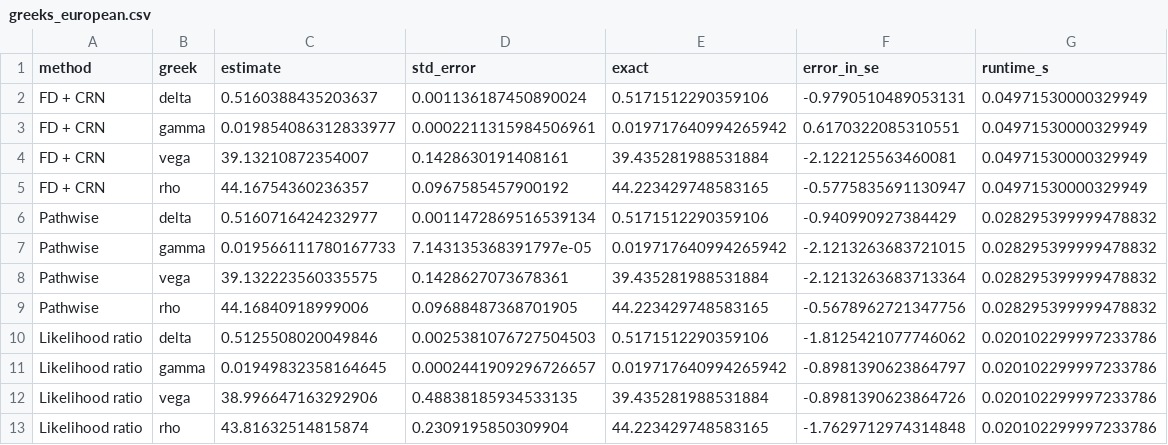
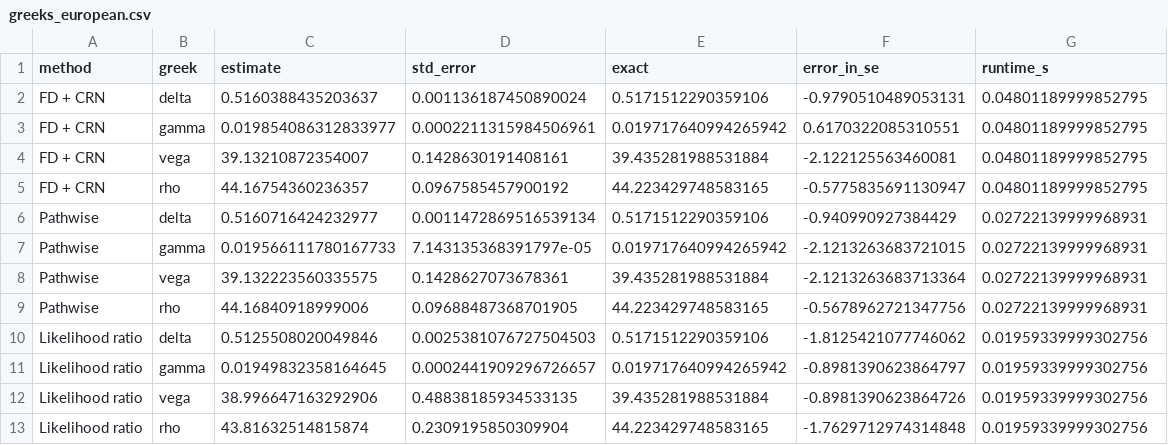
Before and after one commit to Al-mesh/mc-engine, a CSV file: docs/results/greeks_european.csv, drawn as a sheet.

```diff
--- a/docs/results/greeks_european.csv
+++ b/docs/results/greeks_european.csv
@@ -1,13 +1,13 @@
 method,greek,estimate,std_error,exact,error_in_se,runtime_s
-FD + CRN,delta,0.5160388435203637,0.001136187450890024,0.5171512290359106,-0.9790510489053131,0.04971530000329949
-FD + CRN,gamma,0.019854086312833977,0.0002211315984506961,0.019717640994265942,0.6170322085310551,0.04971530000329949
-FD + CRN,vega,39.13210872354007,0.1428630191408161,39.435281988531884,-2.122125563460081,0.04971530000329949
-FD + CRN,rho,44.16754360236357,0.0967585457900192,44.223429748583165,-0.5775835691130947,0.04971530000329949
-Pathwise,delta,0.5160716424232977,0.0011472869516539134,0.5171512290359106,-0.940990927384429,0.028295399999478832
-Pathwise,gamma,0.019566111780167733,7.143135368391797e-05,0.019717640994265942,-2.1213263683721015,0.028295399999478832
-Pathwise,vega,39.132223560335575,0.1428627073678361,39.435281988531884,-2.1213263683713364,0.028295399999478832
-Pathwise,rho,44.16840918999006,0.09688487368701905,44.223429748583165,-0.5678962721347756,0.028295399999478832
-Likelihood ratio,delta,0.5125508020049846,0.0025381076727504503,0.5171512290359106,-1.8125421077746062,0.020102299997233786
-Likelihood ratio,gamma,0.01949832358164645,0.0002441909296726657,0.019717640994265942,-0.8981390623864797,0.020102299997233786
-Likelihood ratio,vega,38.996647163292906,0.48838185934533135,39.435281988531884,-0.8981390623864726,0.020102299997233786
-Likelihood ratio,rho,43.81632514815874,0.2309195850309904,44.223429748583165,-1.7629712974314848,0.020102299997233786
+FD + CRN,delta,0.5160388435203637,0.001136187450890024,0.5171512290359106,-0.9790510489053131,0.04801189999852795
+FD + CRN,gamma,0.019854086312833977,0.0002211315984506961,0.019717640994265942,0.6170322085310551,0.04801189999852795
+FD + CRN,vega,39.13210872354007,0.1428630191408161,39.435281988531884,-2.122125563460081,0.04801189999852795
+FD + CRN,rho,44.16754360236357,0.0967585457900192,44.223429748583165,-0.5775835691130947,0.04801189999852795
+Pathwise,delta,0.5160716424232977,0.0011472869516539134,0.5171512290359106,-0.940990927384429,0.02722139999968931
+Pathwise,gamma,0.019566111780167733,7.143135368391797e-05,0.019717640994265942,-2.1213263683721015,0.02722139999968931
+Pathwise,vega,39.132223560335575,0.1428627073678361,39.435281988531884,-2.1213263683713364,0.02722139999968931
+Pathwise,rho,44.16840918999006,0.09688487368701905,44.223429748583165,-0.5678962721347756,0.02722139999968931
+Likelihood ratio,delta,0.5125508020049846,0.0025381076727504503,0.5171512290359106,-1.8125421077746062,0.01959339999302756
+Likelihood ratio,gamma,0.01949832358164645,0.0002441909296726657,0.019717640994265942,-0.8981390623864797,0.01959339999302756
+Likelihood ratio,vega,38.996647163292906,0.48838185934533135,39.435281988531884,-0.8981390623864726,0.01959339999302756
+Likelihood ratio,rho,43.81632514815874,0.2309195850309904,44.223429748583165,-1.7629712974314848,0.01959339999302756
```
Also changed, not shown: 4 other files.
